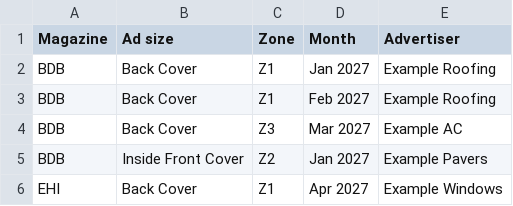
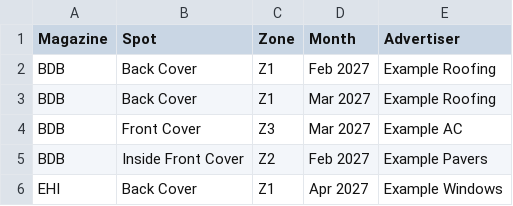
Before and after one commit to hamstari/adcheckout, a CSV file: sold.csv, drawn as a sheet.

```diff
--- a/sold.csv
+++ b/sold.csv
@@ -1,6 +1,6 @@
-Magazine,Ad size,Zone,Month,Advertiser
-BDB,Back Cover,Z1,Jan 2027,Example Roofing
+Magazine,Spot,Zone,Month,Advertiser
 BDB,Back Cover,Z1,Feb 2027,Example Roofing
-BDB,Back Cover,Z3,Mar 2027,Example AC
-BDB,Inside Front Cover,Z2,Jan 2027,Example Pavers
+BDB,Back Cover,Z1,Mar 2027,Example Roofing
+BDB,Front Cover,Z3,Mar 2027,Example AC
+BDB,Inside Front Cover,Z2,Feb 2027,Example Pavers
 EHI,Back Cover,Z1,Apr 2027,Example Windows
```
Also changed, not shown: rates.csv, 4 other files.
